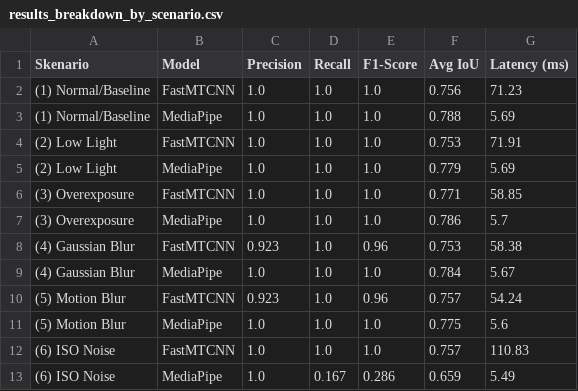
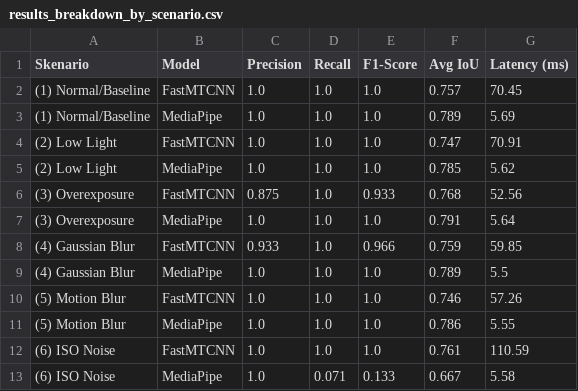
Before and after one commit to Elnathz/FaceDetection_FastMtCNN_MediaPipe, a CSV file: results/results_breakdown_by_scenario.csv, drawn as a sheet; only a part is shown; the diff covers the shown part only.

```diff
--- a/results/results_breakdown_by_scenario.csv
+++ b/results/results_breakdown_by_scenario.csv
@@ -1,13 +1,13 @@
 Skenario,Model,Precision,Recall,F1-Score,Avg IoU,Latency (ms)
-(1) Normal/Baseline,FastMTCNN,1.0,1.0,1.0,0.756,71.23
-(1) Normal/Baseline,MediaPipe,1.0,1.0,1.0,0.788,5.69
-(2) Low Light,FastMTCNN,1.0,1.0,1.0,0.753,71.91
-(2) Low Light,MediaPipe,1.0,1.0,1.0,0.779,5.69
-(3) Overexposure,FastMTCNN,1.0,1.0,1.0,0.771,58.85
-(3) Overexposure,MediaPipe,1.0,1.0,1.0,0.786,5.7
-(4) Gaussian Blur,FastMTCNN,0.923,1.0,0.96,0.753,58.38
-(4) Gaussian Blur,MediaPipe,1.0,1.0,1.0,0.784,5.67
-(5) Motion Blur,FastMTCNN,0.923,1.0,0.96,0.757,54.24
-(5) Motion Blur,MediaPipe,1.0,1.0,1.0,0.775,5.6
-(6) ISO Noise,FastMTCNN,1.0,1.0,1.0,0.757,110.83
-(6) ISO Noise,MediaPipe,1.0,0.167,0.286,0.659,5.49
+(1) Normal/Baseline,FastMTCNN,1.0,1.0,1.0,0.757,70.45
+(1) Normal/Baseline,MediaPipe,1.0,1.0,1.0,0.789,5.69
+(2) Low Light,FastMTCNN,1.0,1.0,1.0,0.747,70.91
+(2) Low Light,MediaPipe,1.0,1.0,1.0,0.785,5.62
+(3) Overexposure,FastMTCNN,0.875,1.0,0.933,0.768,52.56
+(3) Overexposure,MediaPipe,1.0,1.0,1.0,0.791,5.64
+(4) Gaussian Blur,FastMTCNN,0.933,1.0,0.966,0.759,59.85
+(4) Gaussian Blur,MediaPipe,1.0,1.0,1.0,0.789,5.5
+(5) Motion Blur,FastMTCNN,1.0,1.0,1.0,0.746,57.26
+(5) Motion Blur,MediaPipe,1.0,1.0,1.0,0.786,5.55
+(6) ISO Noise,FastMTCNN,1.0,1.0,1.0,0.761,110.59
+(6) ISO Noise,MediaPipe,1.0,0.071,0.133,0.667,5.58
```
Also changed, not shown: 1 added row, 1 removed row and 20 edited cells elsewhere in this file, results/augmented_annotations.csv, results/eval_raw_results.csv, 16 other files.
